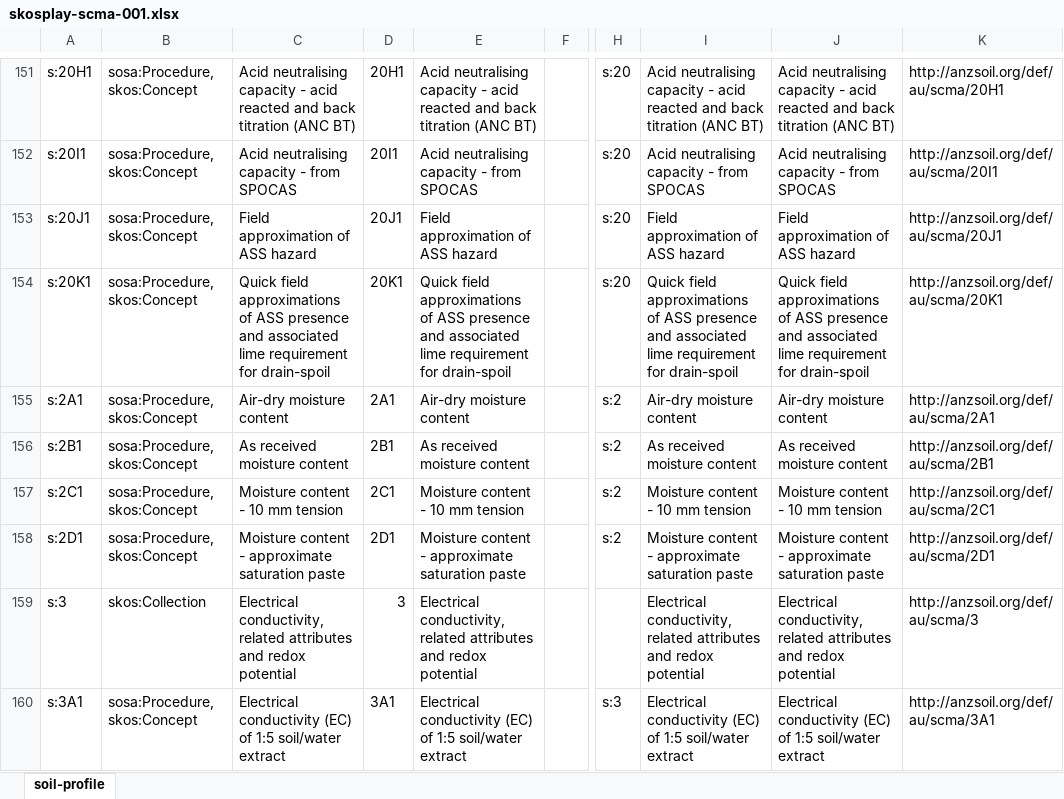
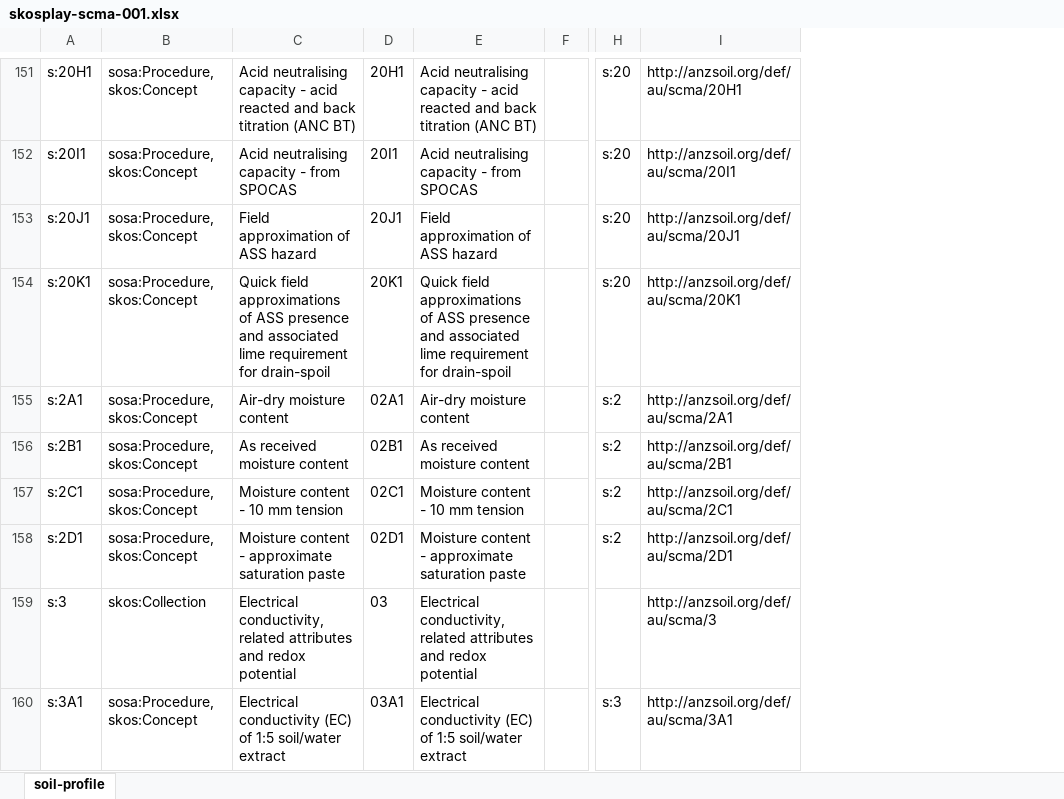
Before and after one commit to ANZSoilData/def-au-scm, an Excel workbook: rdf/skosplay-scma-001.xlsx, sheet soil-profile, drawn as a sheet; only a part is shown, gaps mark what is left out; values as stored, in another font and other column widths than the file's, no borders; the diff covers the shown part only; the diff names each change by its address in the sheet, - before the commit and + after, or states it on an @@ line.

Commit message:
Tweak some notation values - let Megan do the rest ;-)

```diff
--- a/rdf/skosplay-scma-001.xlsx (sheet soil-profile)
+++ b/rdf/skosplay-scma-001.xlsx (sheet soil-profile)
-column I, rows 151-160: Acid neutralising capacity - acid reacted and back titration (ANC BT) | Acid neutralising capacity - from SPOCAS | Field approximation of ASS hazard | Quick field approximations of ASS presence and associated lime requirement for drain-spoil | Air-dry moisture content | As received moisture content | Moisture content - 10 mm tension | Moisture content - approximate saturation paste | Electrical conductivity, related attributes and redox potential | Electrical conductivity (EC) of 1:5 soil/water extract
-column J, rows 151-160: Acid neutralising capacity - acid reacted and back titration (ANC BT) | Acid neutralising capacity - from SPOCAS | Field approximation of ASS hazard | Quick field approximations of ASS presence and associated lime requirement for drain-spoil | Air-dry moisture content | As received moisture content | Moisture content - 10 mm tension | Moisture content - approximate saturation paste | Electrical conductivity, related attributes and redox potential | Electrical conductivity (EC) of 1:5 soil/water extract
-D155: 2A1
+D155: 02A1
-D156: 2B1
+D156: 02B1
-D157: 2C1
+D157: 02C1
-D158: 2D1
+D158: 02D1
-D159: 3
+D159: 03
-D160: 3A1
+D160: 03A1
```
Also changed, not shown: 7 edited cells elsewhere in this sheet, 2 other files.
